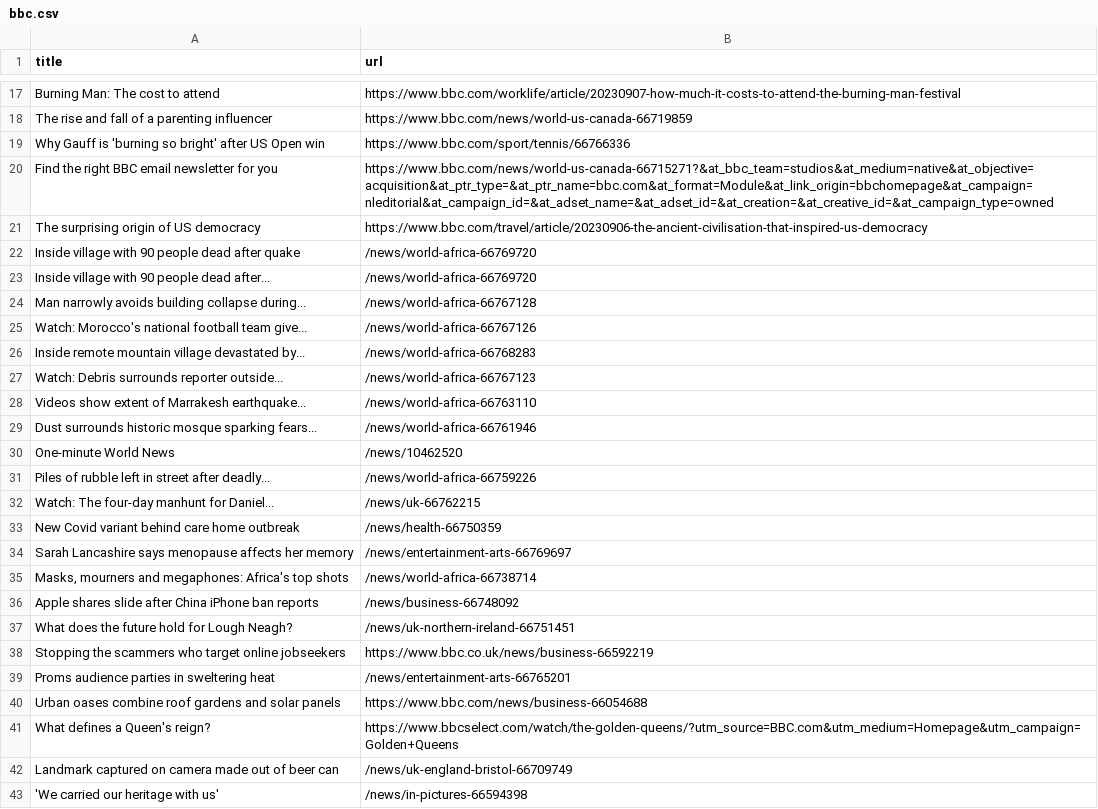
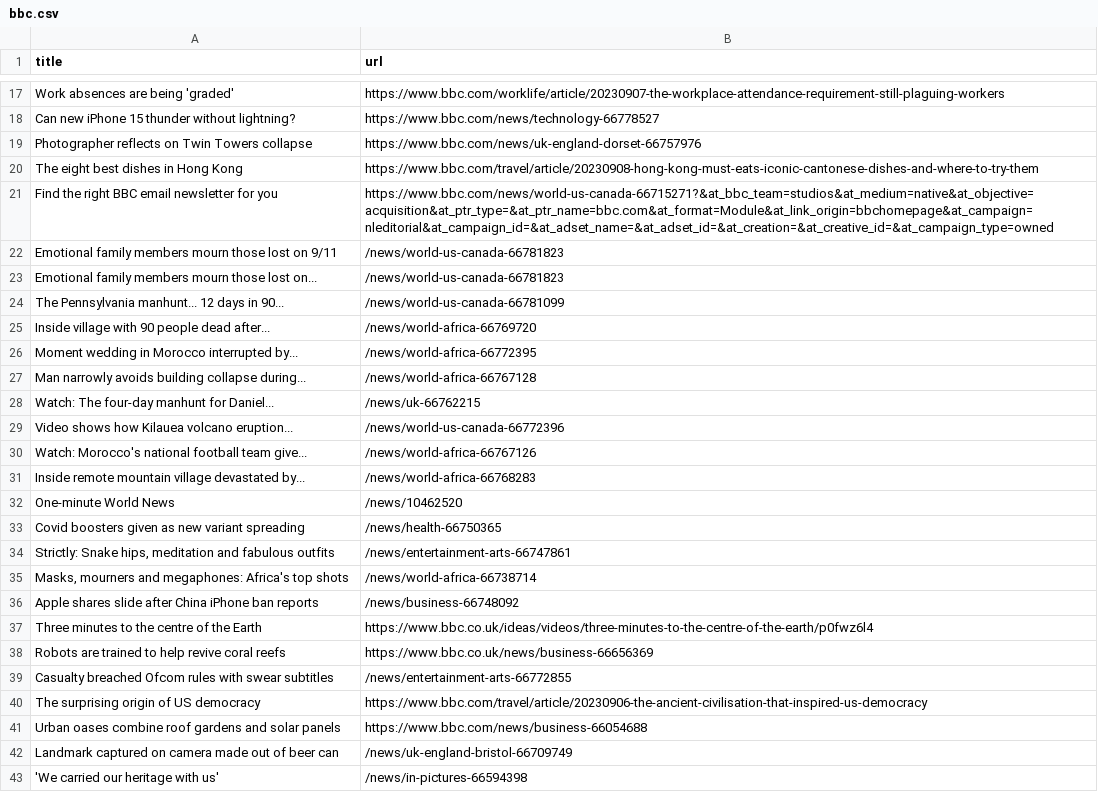
Before and after one commit to miotomita/automatic-scraper-bbc, a CSV file: bbc.csv, drawn as a sheet; only a part is shown, gaps mark what is left out; removed rows and columns are numbered as before the commit, all else as after; the diff covers the shown part only; the diff names each change by its address in the sheet, - before the commit and + after, or states it on an @@ line.

```diff
--- a/bbc.csv
+++ b/bbc.csv
-row 17: Burning Man: The cost to attend | https://www.bbc.com/worklife/article/20230907-how-much-it-costs-to-attend-the-burning-man-festival
-row 18: The rise and fall of a parenting influencer | https://www.bbc.com/news/world-us-canada-66719859
-row 19: Why Gauff is 'burning so bright' after US Open win | https://www.bbc.com/sport/tennis/66766336
+row 17: Work absences are being 'graded' | https://www.bbc.com/worklife/article/20230907-the-workplace-attendance-requirement-still-plaguing-workers
+row 18: Can new iPhone 15 thunder without lightning? | https://www.bbc.com/news/technology-66778527
+row 19: Photographer reflects on Twin Towers collapse | https://www.bbc.com/news/uk-england-dorset-66757976
+row 20: The eight best dishes in Hong Kong | https://www.bbc.com/travel/article/20230908-hong-kong-must-eats-iconic-cantonese-dishes-and-where-to-try-them
-row 22: Inside village with 90 people dead after quake | /news/world-africa-66769720
+row 22: Emotional family members mourn those lost on 9/11 | /news/world-us-canada-66781823
+row 23: Emotional family members mourn those lost on... | /news/world-us-canada-66781823
+row 24: The Pennsylvania manhunt... 12 days in 90... | /news/world-us-canada-66781099
+row 26: Moment wedding in Morocco interrupted by... | /news/world-africa-66772395
@@ row 32 moved to row 28: Watch: The four-day manhunt for Daniel..… @@
+row 29: Video shows how Kilauea volcano eruption... | /news/world-us-canada-66772396
-row 27: Watch: Debris surrounds reporter outside... | /news/world-africa-66767123
-row 28: Videos show extent of Marrakesh earthquake... | /news/world-africa-66763110
-row 29: Dust surrounds historic mosque sparking fears... | /news/world-africa-66761946
-row 31: Piles of rubble left in street after deadly... | /news/world-africa-66759226
-A33 (title): New Covid variant behind care home outbreak
+A33 (title): Covid boosters given as new variant spreading
-B33 (url): /news/health-66750359
+B33 (url): /news/health-66750365
-row 34: Sarah Lancashire says menopause affects her memory | /news/entertainment-arts-66769697
+row 34: Strictly: Snake hips, meditation and fabulous outfits | /news/entertainment-arts-66747861
-row 37: What does the future hold for Lough Neagh? | /news/uk-northern-ireland-66751451
-row 38: Stopping the scammers who target online jobseekers | https://www.bbc.co.uk/news/business-66592219
-row 39: Proms audience parties in sweltering heat | /news/entertainment-arts-66765201
+row 37: Three minutes to the centre of the Earth | https://www.bbc.co.uk/ideas/videos/three-minutes-to-the-centre-of-the-earth/p0fwz6l4
+row 38: Robots are trained to help revive coral reefs | https://www.bbc.co.uk/news/business-66656369
+row 39: Casualty breached Ofcom rules with swear subtitles | /news/entertainment-arts-66772855
@@ row 21 moved to row 40: The surprising origin of US democracy @@
-row 41: What defines a Queen's reign? | https://www.bbcselect.com/watch/the-golden-queens/?utm_source=BBC.com&utm_medium=Homepage&utm_campaign=Golden+Queens
```
Also changed, not shown: 14 added rows, 14 removed rows and 1 edited cell elsewhere in this file.
